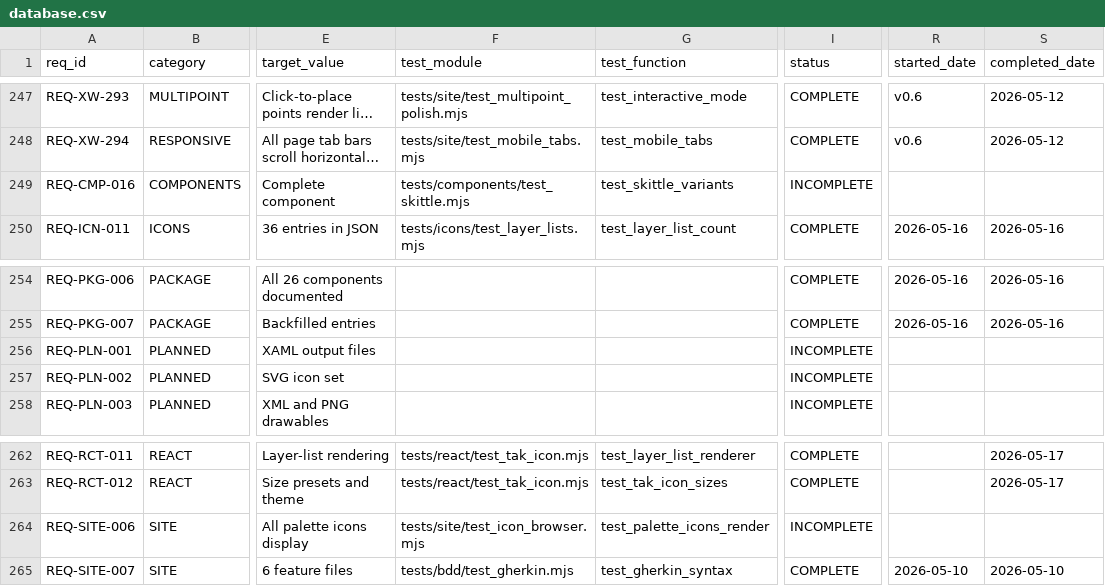
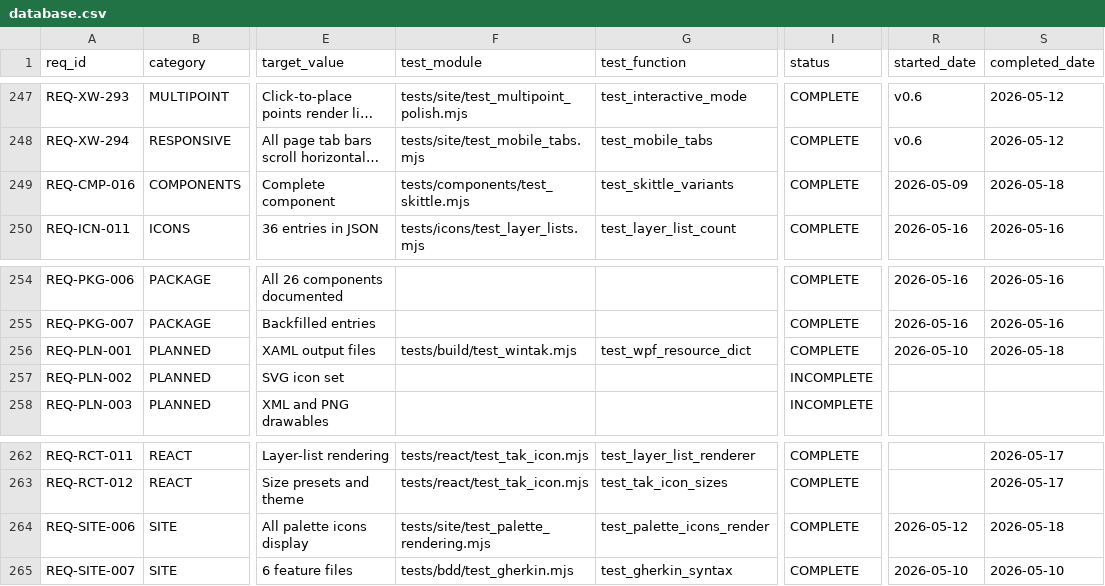
Before and after one commit to iotactical/tak-design-system, a CSV file: .rtmx/database.csv, drawn as a sheet; only a part is shown, gaps mark what is left out; long unchanged cells end in …; the diff names each change by its address in the sheet, - before the commit and + after, or states it on an @@ line.

```diff
--- a/.rtmx/database.csv
+++ b/.rtmx/database.csv
-I249 (status): INCOMPLETE
+I249 (status): COMPLETE
-R249 (started_date): (empty)
+R249 (started_date): 2026-05-09
-S249 (completed_date): (empty)
+S249 (completed_date): 2026-05-18
-F256 (test_module): (empty)
+F256 (test_module): tests/build/test_wintak.mjs
-G256 (test_function): (empty)
+G256 (test_function): test_wpf_resource_dict
-I256 (status): INCOMPLETE
+I256 (status): COMPLETE
-R256 (started_date): (empty)
+R256 (started_date): 2026-05-10
-S256 (completed_date): (empty)
+S256 (completed_date): 2026-05-18
-F264 (test_module): tests/site/test_icon_browser.mjs
+F264 (test_module): tests/site/test_palette_rendering.mjs
-I264 (status): INCOMPLETE
+I264 (status): COMPLETE
-R264 (started_date): (empty)
+R264 (started_date): 2026-05-12
-S264 (completed_date): (empty)
+S264 (completed_date): 2026-05-18
```
Also changed, not shown: 1 other file.
